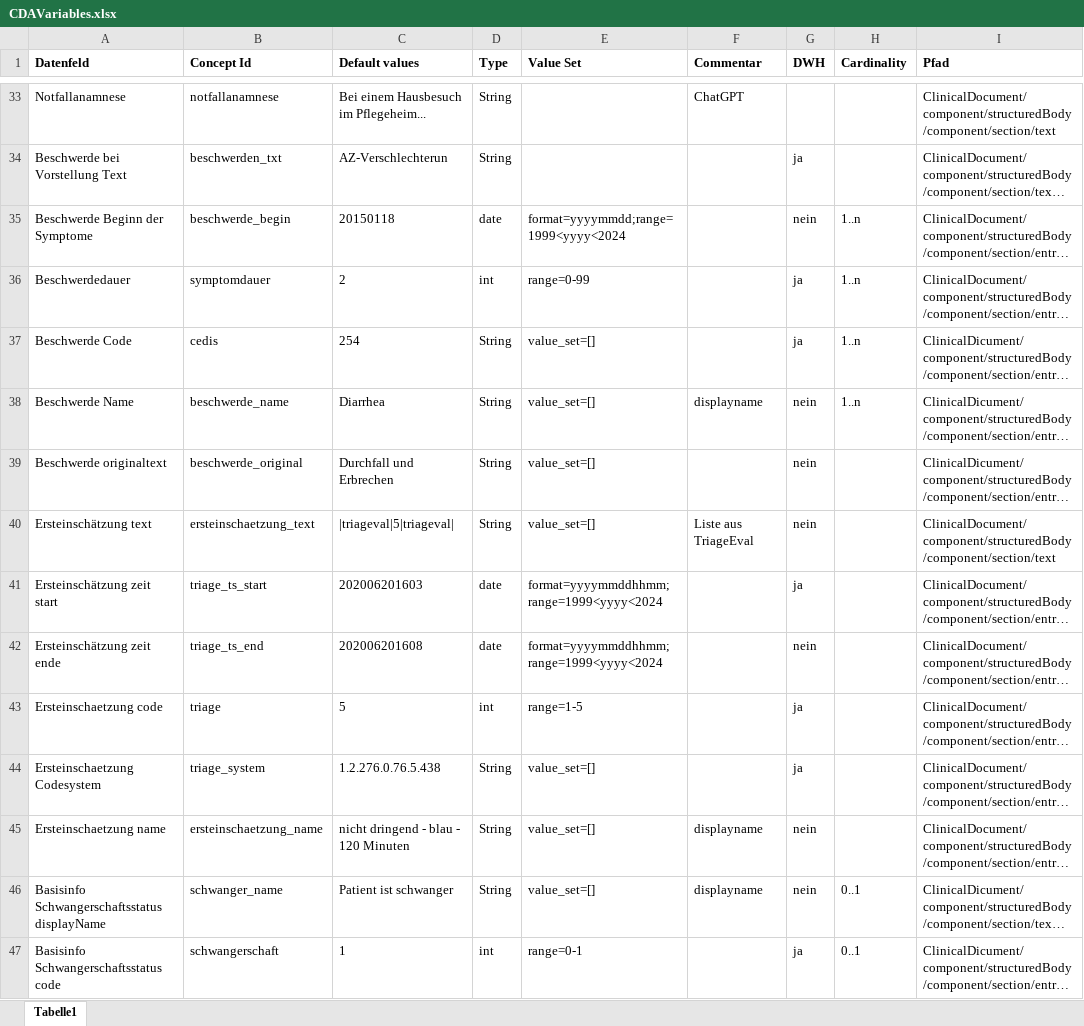
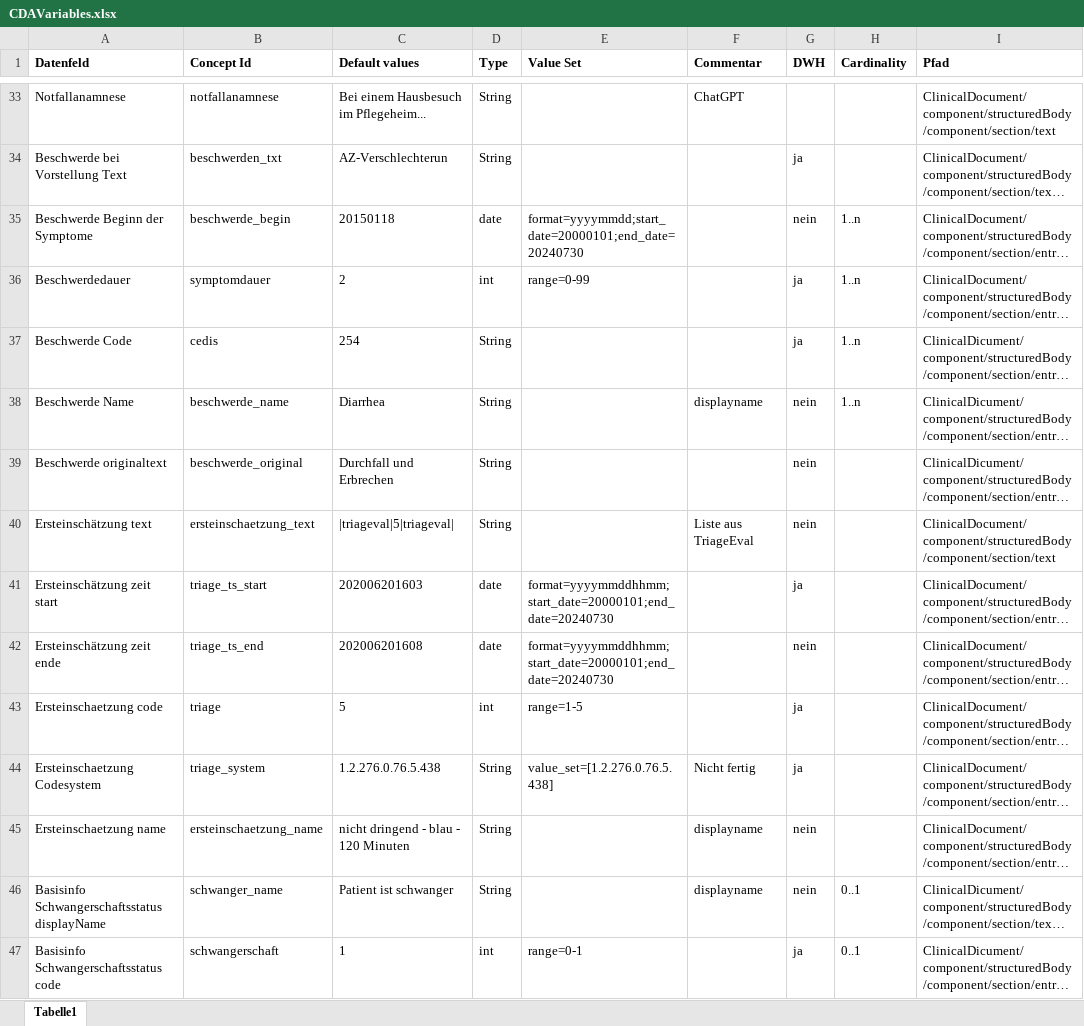
Before and after one commit to aktin/cda-test-data-generator, an Excel workbook: res/CDAVariables.xlsx, sheet Tabelle1, drawn as a sheet; only a part is shown, gaps mark what is left out; long unchanged cells end in …; values as stored, in another font and other column widths than the file's, no borders; the diff covers the shown part only; the diff names each change by its address in the sheet, - before the commit and + after, or states it on an @@ line.

```diff
--- a/res/CDAVariables.xlsx (sheet Tabelle1)
+++ b/res/CDAVariables.xlsx (sheet Tabelle1)
-E35 (Value Set): format=yyyymmdd;range=1999<yyyy<2024
+E35 (Value Set): format=yyyymmdd;start_date=20000101;end_date=20240730
-E37:E40 (Value Set): value_set=[]
+E37:E40 (Value Set): (empty)
-E41:E42 (Value Set): format=yyyymmddhhmm;range=1999<yyyy<2024
+E41:E42 (Value Set): format=yyyymmddhhmm;start_date=20000101;end_date=20240730
-E44 (Value Set): value_set=[]
+E44 (Value Set): value_set=[1.2.276.0.76.5.438]
-F44 (Commentar): (empty)
+F44 (Commentar): Nicht fertig
-E45:E46 (Value Set): value_set=[]
+E45:E46 (Value Set): (empty)
```
Also changed, not shown: 39 edited cells elsewhere in this sheet.
